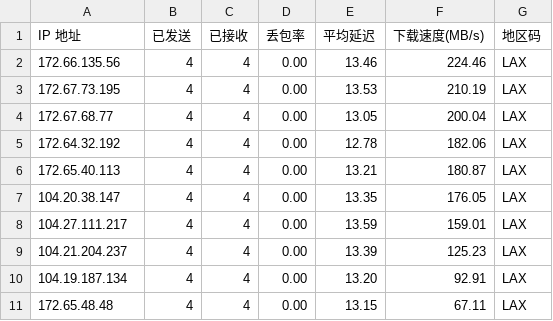
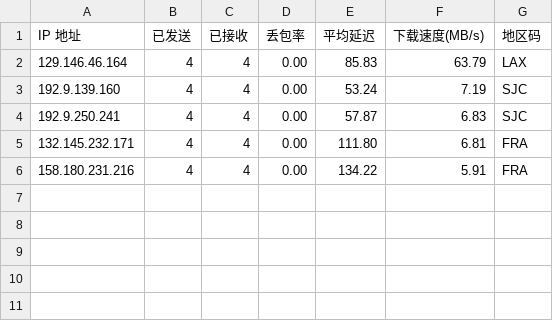
Before and after one commit to x-dr/cfst, a CSV file: result.csv, drawn as a sheet.

```diff
--- a/result.csv
+++ b/result.csv
@@ -1,11 +1,6 @@
 IP 地址,已发送,已接收,丢包率,平均延迟,下载速度(MB/s),地区码
-172.66.135.56,4,4,0.00,13.46,224.46,LAX
-172.67.73.195,4,4,0.00,13.53,210.19,LAX
-172.67.68.77,4,4,0.00,13.05,200.04,LAX
-172.64.32.192,4,4,0.00,12.78,182.06,LAX
-172.65.40.113,4,4,0.00,13.21,180.87,LAX
-104.20.38.147,4,4,0.00,13.35,176.05,LAX
-104.27.111.217,4,4,0.00,13.59,159.01,LAX
-104.21.204.237,4,4,0.00,13.39,125.23,LAX
-104.19.187.134,4,4,0.00,13.20,92.91,LAX
-172.65.48.48,4,4,0.00,13.15,67.11,LAX
+129.146.46.164,4,4,0.00,85.83,63.79,LAX
+192.9.139.160,4,4,0.00,53.24,7.19,SJC
+192.9.250.241,4,4,0.00,57.87,6.83,SJC
+132.145.232.171,4,4,0.00,111.80,6.81,FRA
+158.180.231.216,4,4,0.00,134.22,5.91,FRA
```
Also changed, not shown: 1 other file.
